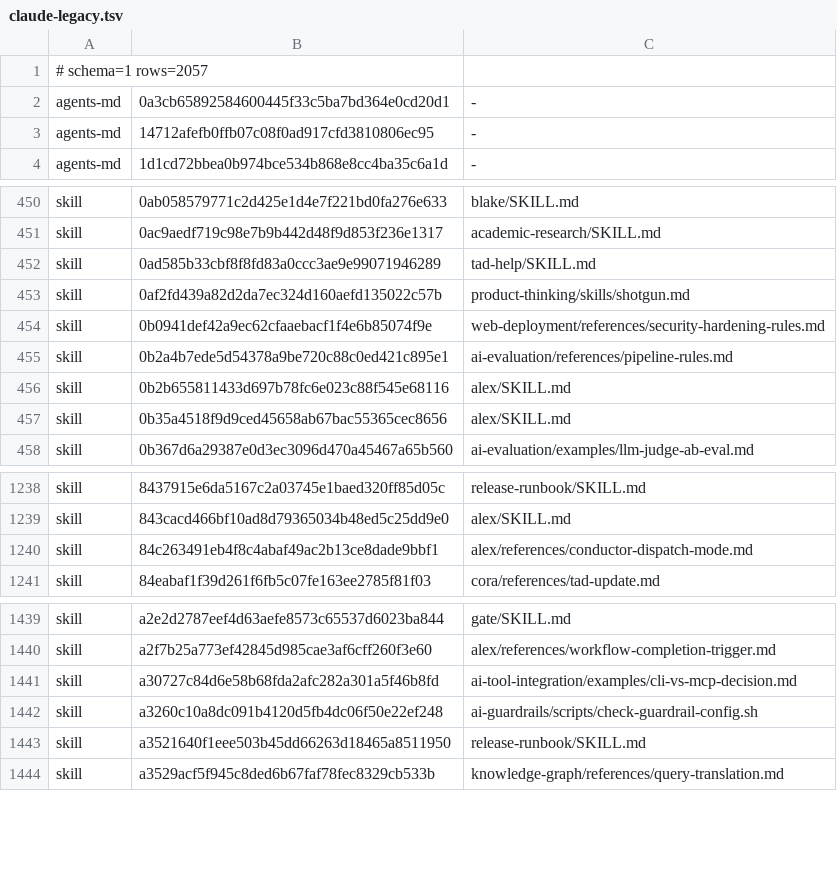
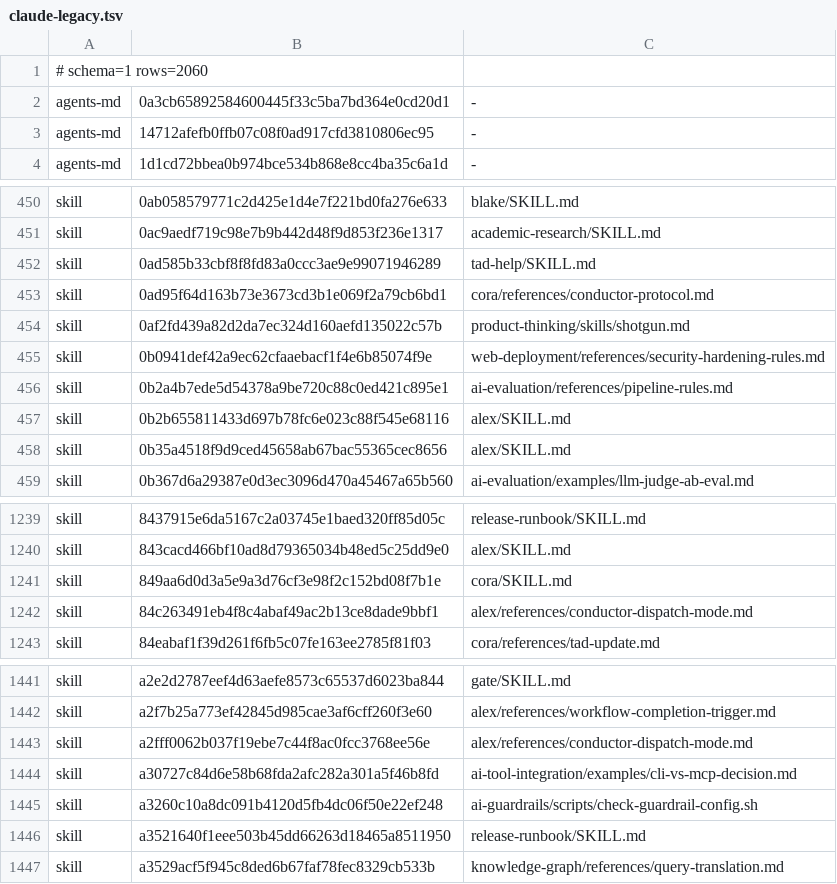
Before and after one commit to Sheldon-92/TAD, a TSV file: .tad/provenance/claude-legacy.tsv, drawn as a sheet; only a part is shown, gaps mark what is left out.

```diff
--- a/.tad/provenance/claude-legacy.tsv
+++ b/.tad/provenance/claude-legacy.tsv
@@ -1,2 +1,2 @@
-# schema=1 rows=2057
+# schema=1 rows=2060
 agents-md	0a3cb65892584600445f33c5ba7bd364e0cd20d1	-
@@ -452,2 +452,3 @@ skill	0ac9aedf719c98e7b9b442d48f9d853f236e1317	academic-research/SKILL.md
 skill	0ad585b33cbf8f8fd83a0ccc3ae9e99071946289	tad-help/SKILL.md
+skill	0ad95f64d163b73e3673cd3b1e069f2a79cb6bd1	cora/references/conductor-protocol.md
 skill	0af2fd439a82d2da7ec324d160aefd135022c57b	product-thinking/skills/shotgun.md
@@ -1239,2 +1240,3 @@ skill	8437915e6da5167c2a03745e1baed320ff85d05c	release-runbook/SKILL.md
 skill	843cacd466bf10ad8d79365034b48ed5c25dd9e0	alex/SKILL.md
+skill	849aa6d0d3a5e9a3d76cf3e98f2c152bd08f7b1e	cora/SKILL.md
 skill	84c263491eb4f8c4abaf49ac2b13ce8dade9bbf1	alex/references/conductor-dispatch-mode.md
@@ -1440,2 +1442,3 @@ skill	a2e2d2787eef4d63aefe8573c65537d6023ba844	gate/SKILL.md
 skill	a2f7b25a773ef42845d985cae3af6cff260f3e60	alex/references/workflow-completion-trigger.md
+skill	a2fff0062b037f19ebe7c44f8ac0fcc3768ee56e	alex/references/conductor-dispatch-mode.md
 skill	a30727c84d6e58b68fda2afc282a301a5f46b8fd	ai-tool-integration/examples/cli-vs-mcp-decision.md
```
Also changed, not shown: .tad/provenance/framework-released.tsv, 2 other files.
